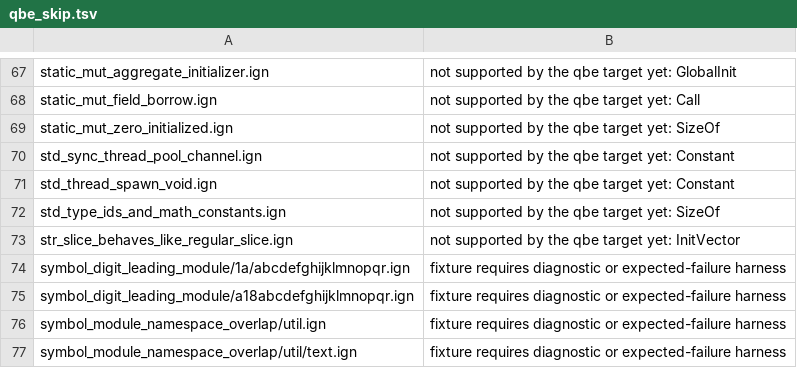
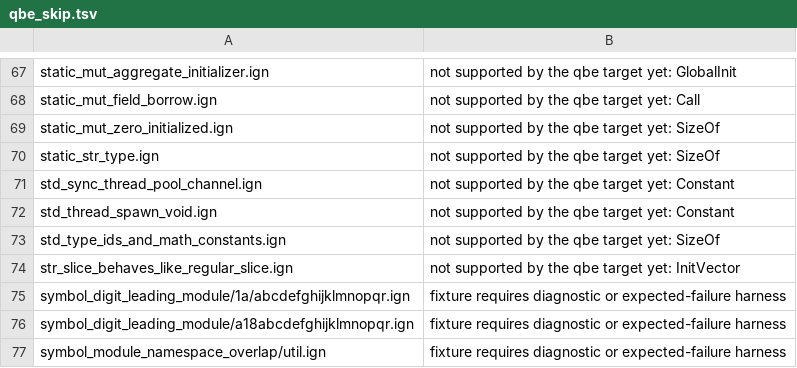
Before and after one commit to Ignis-lang/ignis, a TSV file: test_cases/qbe_skip.tsv, drawn as a sheet; only a part is shown, gaps mark what is left out; the shorter side is filled out with more unchanged rows.

Commit message:
test(e2e): cover static str in every position and the A0263 direction

```diff
--- a/test_cases/qbe_skip.tsv
+++ b/test_cases/qbe_skip.tsv
@@ -69,2 +69,3 @@ static_mut_field_borrow.ign	not supported by the qbe target yet: Call
 static_mut_zero_initialized.ign	not supported by the qbe target yet: SizeOf
+static_str_type.ign	not supported by the qbe target yet: SizeOf
 std_sync_thread_pool_channel.ign	not supported by the qbe target yet: Constant
```
Also changed, not shown: 15 other files.
